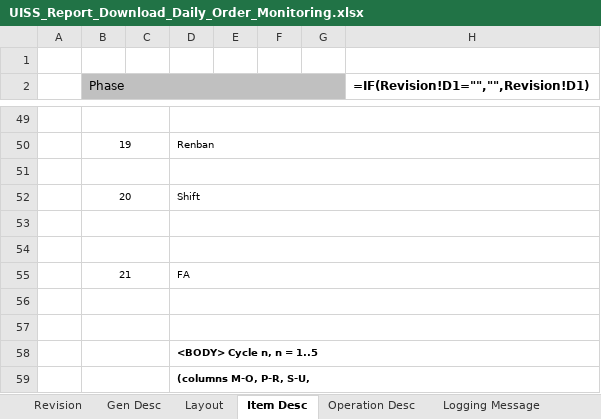
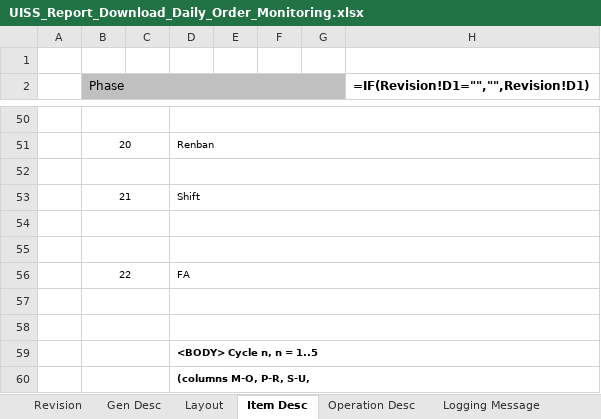
Before and after one commit to santo-san/tc-pbr, an Excel workbook: docs/functions/01_Daily_Order_Monitoring/uiss/UISS_Report_Download_Daily_Order_Monitoring.xlsx, sheet Item Desc, drawn as a sheet; only a part is shown, gaps mark what is left out; values as stored, in another font and other column widths than the file's, no borders; formulas without a stored value are shown as written; addresses are those after the commit; the diff covers the shown part only; the diff names each change by its address in the sheet, - before the commit and + after, or states it on an @@ line.

```diff
--- a/docs/functions/01_Daily_Order_Monitoring/uiss/UISS_Report_Download_Daily_Order_Monitoring.xlsx (sheet Item Desc)
+++ b/docs/functions/01_Daily_Order_Monitoring/uiss/UISS_Report_Download_Daily_Order_Monitoring.xlsx (sheet Item Desc)
-B51 (Phase): 19
+B51 (Phase): 20
-B53 (Phase): 20
+B53 (Phase): 21
-B56 (Phase): 21
+B56 (Phase): 22
```
Also changed, not shown: 1 added row and 17 edited cells elsewhere in this sheet, sheet Operation Desc, sheet Revision, 45 other files.
